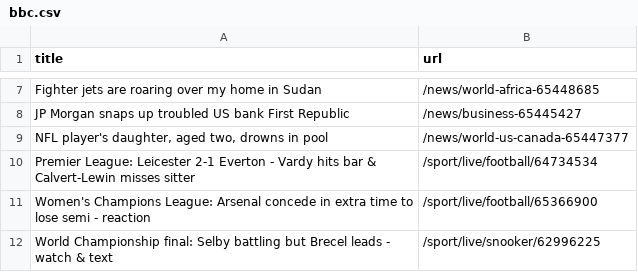
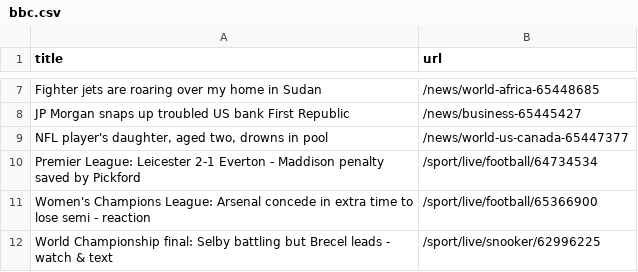
Before and after one commit to Danihisp/automatic-scraper-bbc-main, a CSV file: bbc.csv, drawn as a sheet; only a part is shown, gaps mark what is left out.

```diff
--- a/bbc.csv
+++ b/bbc.csv
@@ -9,3 +9,3 @@ JP Morgan snaps up troubled US bank First Republic,/news/business-65445427
 "NFL player's daughter, aged two, drowns in pool",/news/world-us-canada-65447377
-Premier League: Leicester 2-1 Everton - Vardy hits bar & Calvert-Lewin misses sitter,/sport/live/football/64734534
+Premier League: Leicester 2-1 Everton - Maddison penalty saved by Pickford,/sport/live/football/64734534
 Women's Champions League: Arsenal concede in extra time to lose semi - reaction,/sport/live/football/65366900
```
